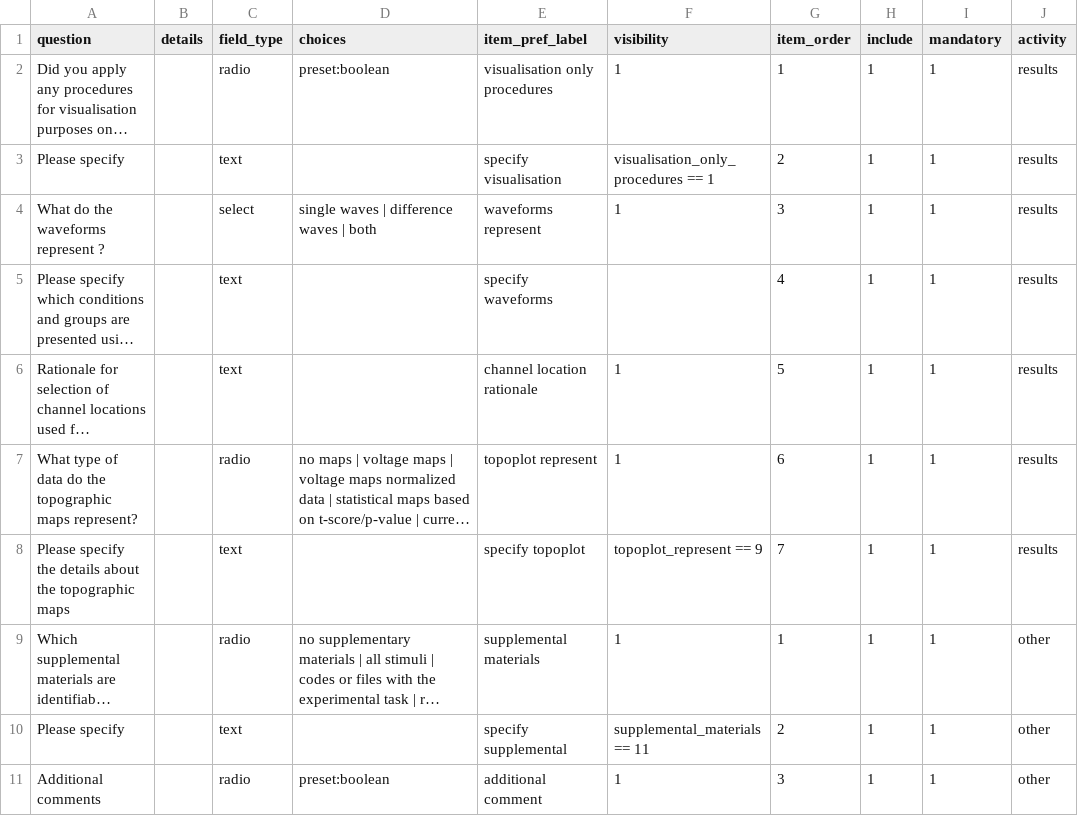
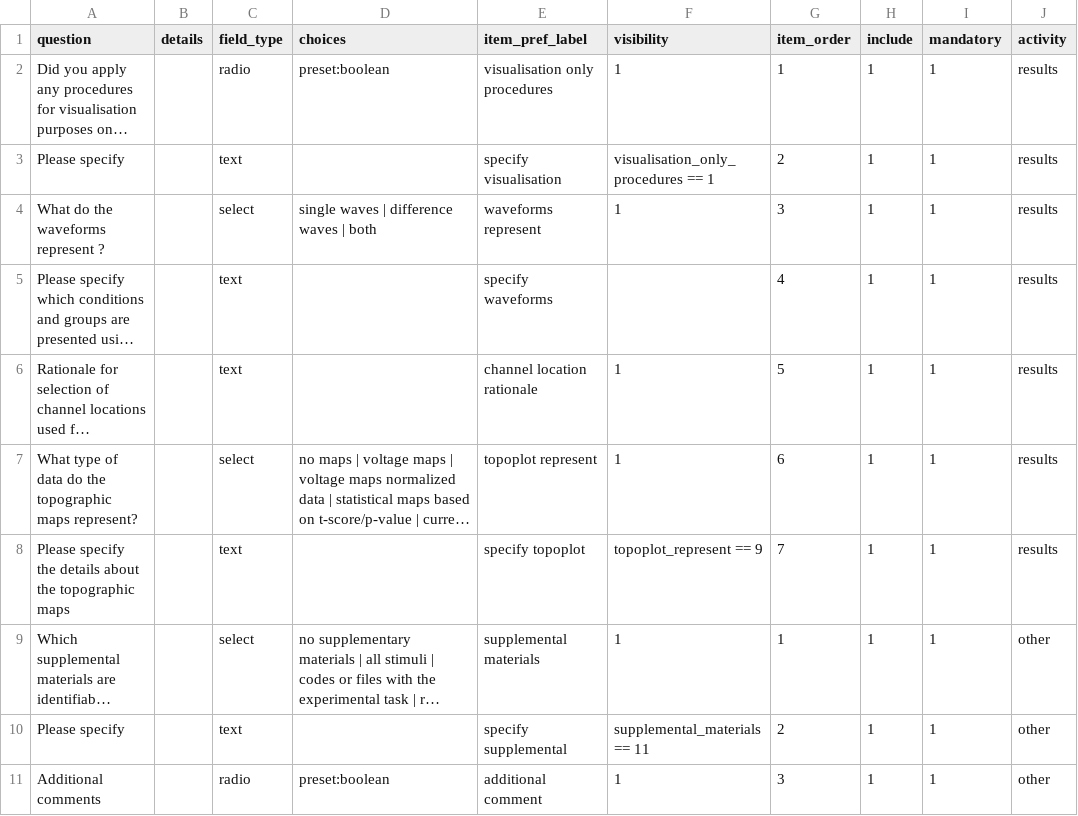
Before and after one commit to Remi-Gau/eCobidas, a TSV file: inputs/csv/artemis/visualization.tsv, drawn as a sheet; only a part is shown; long unchanged cells end in …; the diff names each change by its address in the sheet, - before the commit and + after, or states it on an @@ line.

```diff
--- a/inputs/csv/artemis/visualization.tsv
+++ b/inputs/csv/artemis/visualization.tsv
-C7 (field_type): radio
+C7 (field_type): select
-C9 (field_type): radio
+C9 (field_type): select
```
Also changed, not shown: inputs/csv/artemis/hardware.tsv, 4 other files.
